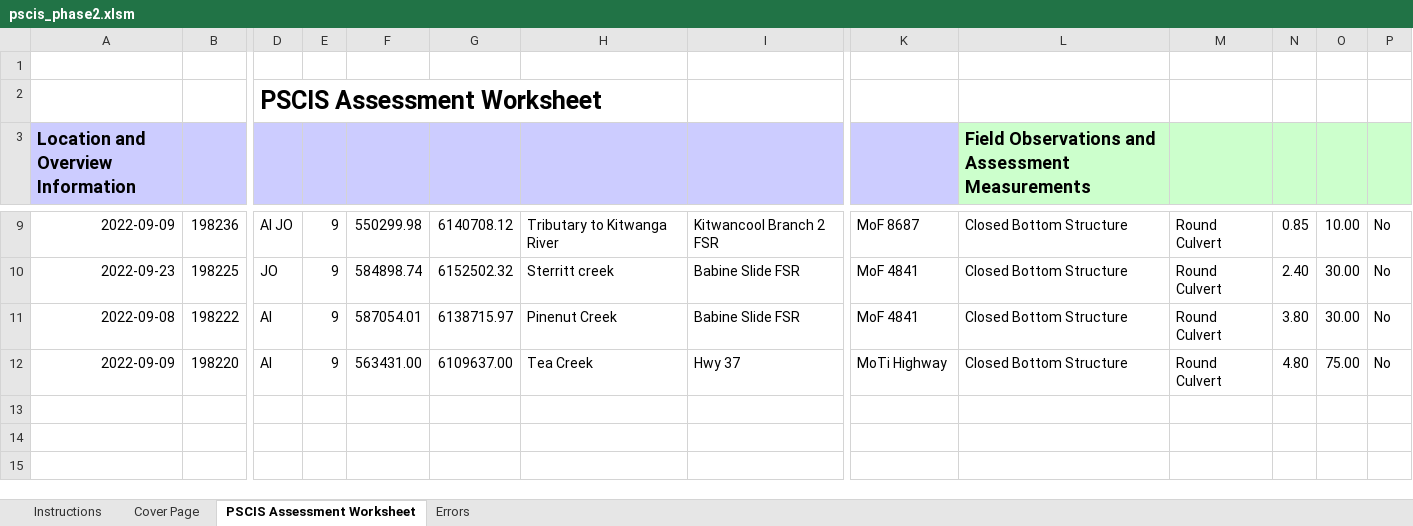
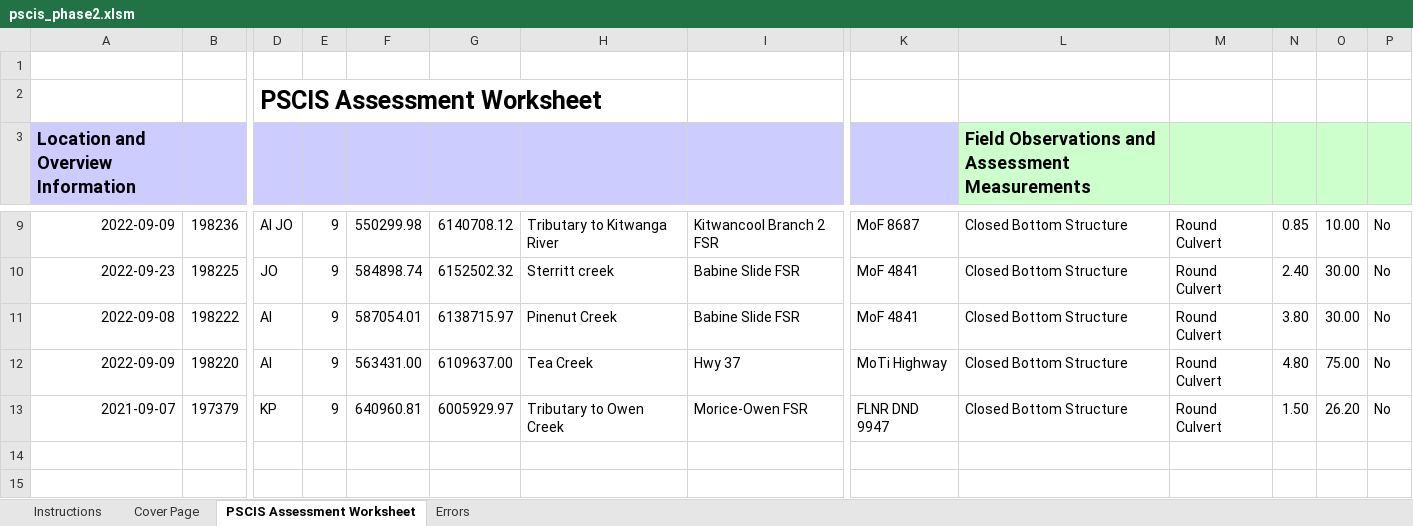
Before and after one commit to NewGraphEnvironment/fish_passage_skeena_2022_reporting, an Excel workbook: data/pscis_phase2.xlsm, sheet PSCIS Assessment Worksheet, drawn as a sheet; only a part is shown, gaps mark what is left out; values as stored, in another font and other column widths than the file's, no borders; charts and pictures and conditional formats not drawn; removed rows and columns are numbered as before the commit, all else as after; rows hold the shown columns only; the diff names each change by its address in the sheet, - before the commit and + after, or states it on an @@ line.

Commit message:
Added correct Owen Creek site from 2021, closed #44

```diff
--- a/data/pscis_phase2.xlsm (sheet PSCIS Assessment Worksheet)
+++ b/data/pscis_phase2.xlsm (sheet PSCIS Assessment Worksheet)
-row 13: (empty)
+row 13: 2021-09-07 | 197379 | KP | 9 | 640960.81 | 6005929.97 | Tributary to Owen Creek | Morice-Owen FSR | FLNR DND 9947 | Closed Bottom Structure | Round Culvert | 1.50 | 26.20 | No
```
Also changed, not shown: 2 other files.
